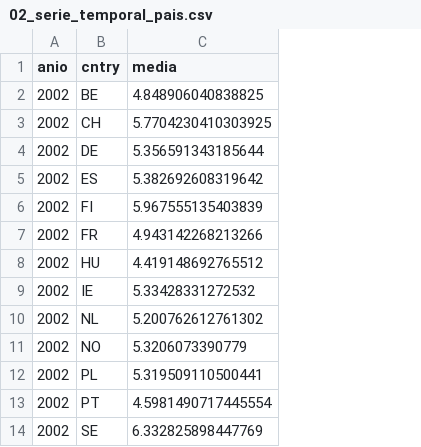
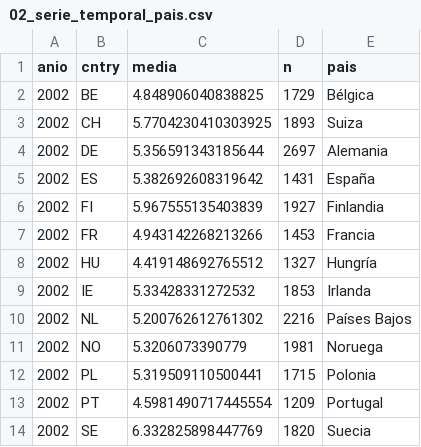
Before and after one commit to pvalembois/ValemboisP_m8_reto2, a CSV file: 1_datos/4_salidas/tablas/02_serie_temporal_pais.csv, drawn as a sheet; only a part is shown; the diff names each change by its address in the sheet, - before the commit and + after, or states it on an @@ line.

Commit message:
Salidas compiladas y ajustes de formato

```diff
--- a/1_datos/4_salidas/tablas/02_serie_temporal_pais.csv
+++ b/1_datos/4_salidas/tablas/02_serie_temporal_pais.csv
+column D (n), rows 2-14: 1729 | 1893 | 2697 | 1431 | 1927 | 1453 | 1327 | 1853 | 2216 | 1981 | 1715 | 1209 | 1820
+column E (pais), rows 2-14: Bélgica | Suiza | Alemania | España | Finlandia | Francia | Hungría | Irlanda | Países Bajos | Noruega | Polonia | Portugal | Suecia
```
Also changed, not shown: 1_datos/4_salidas/tablas/02_gradiente_educativo.csv, 1_datos/4_salidas/tablas/02_skim_global.csv, 29 other files.
